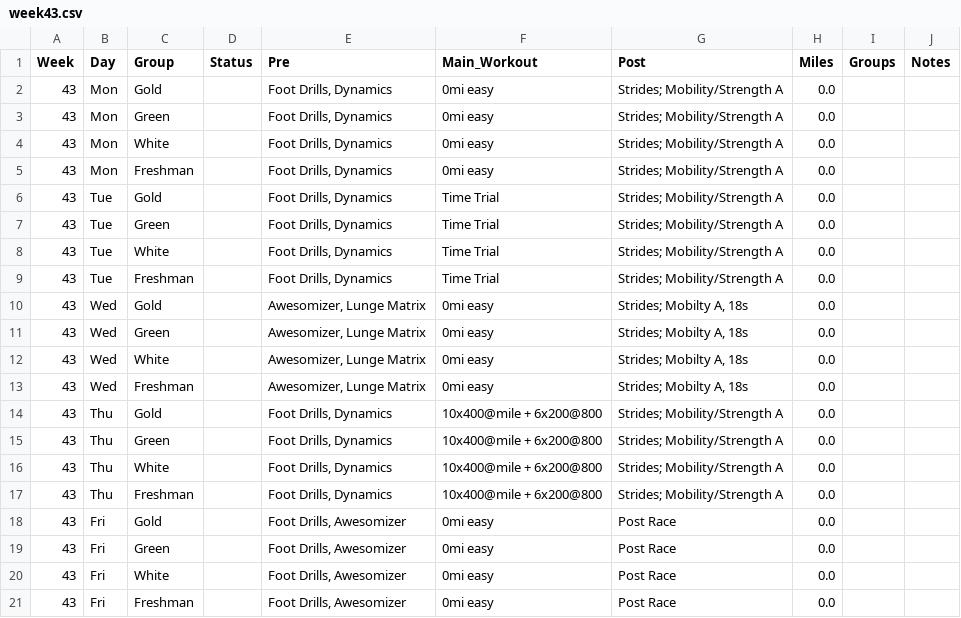
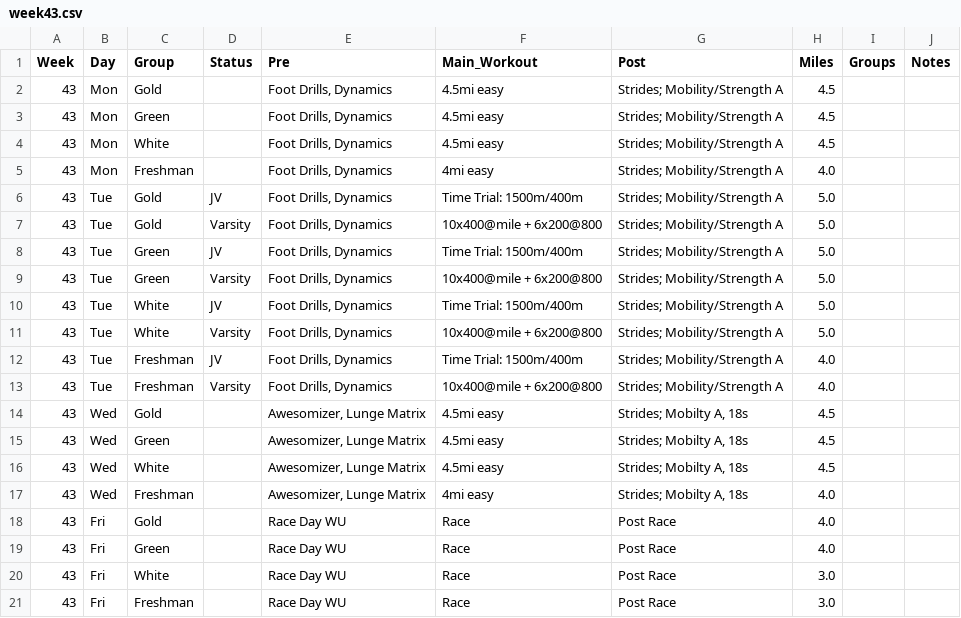
Before and after one commit to krisruns/stx-xc-training, a CSV file: weekly_schedules/week43.csv, drawn as a sheet; only a part is shown; the diff covers the shown part only.

```diff
--- a/weekly_schedules/week43.csv
+++ b/weekly_schedules/week43.csv
@@ -1,21 +1,21 @@
 Week,Day,Group,Status,Pre,Main_Workout,Post,Miles,Groups,Notes
-43,Mon,Gold,,"Foot Drills, Dynamics",0mi easy,Strides; Mobility/Strength A,0.0,,
-43,Mon,Green,,"Foot Drills, Dynamics",0mi easy,Strides; Mobility/Strength A,0.0,,
-43,Mon,White,,"Foot Drills, Dynamics",0mi easy,Strides; Mobility/Strength A,0.0,,
-43,Mon,Freshman,,"Foot Drills, Dynamics",0mi easy,Strides; Mobility/Strength A,0.0,,
-43,Tue,Gold,,"Foot Drills, Dynamics",Time Trial,Strides; Mobility/Strength A,0.0,,
-43,Tue,Green,,"Foot Drills, Dynamics",Time Trial,Strides; Mobility/Strength A,0.0,,
-43,Tue,White,,"Foot Drills, Dynamics",Time Trial,Strides; Mobility/Strength A,0.0,,
-43,Tue,Freshman,,"Foot Drills, Dynamics",Time Trial,Strides; Mobility/Strength A,0.0,,
-43,Wed,Gold,,"Awesomizer, Lunge Matrix",0mi easy,"Strides; Mobilty A, 18s",0.0,,
-43,Wed,Green,,"Awesomizer, Lunge Matrix",0mi easy,"Strides; Mobilty A, 18s",0.0,,
-43,Wed,White,,"Awesomizer, Lunge Matrix",0mi easy,"Strides; Mobilty A, 18s",0.0,,
-43,Wed,Freshman,,"Awesomizer, Lunge Matrix",0mi easy,"Strides; Mobilty A, 18s",0.0,,
-43,Thu,Gold,,"Foot Drills, Dynamics",10x400@mile + 6x200@800,Strides; Mobility/Strength A,0.0,,
-43,Thu,Green,,"Foot Drills, Dynamics",10x400@mile + 6x200@800,Strides; Mobility/Strength A,0.0,,
-43,Thu,White,,"Foot Drills, Dynamics",10x400@mile + 6x200@800,Strides; Mobility/Strength A,0.0,,
-43,Thu,Freshman,,"Foot Drills, Dynamics",10x400@mile + 6x200@800,Strides; Mobility/Strength A,0.0,,
-43,Fri,Gold,,"Foot Drills, Awesomizer",0mi easy,Post Race,0.0,,
-43,Fri,Green,,"Foot Drills, Awesomizer",0mi easy,Post Race,0.0,,
-43,Fri,White,,"Foot Drills, Awesomizer",0mi easy,Post Race,0.0,,
-43,Fri,Freshman,,"Foot Drills, Awesomizer",0mi easy,Post Race,0.0,,
+43,Mon,Gold,,"Foot Drills, Dynamics",4.5mi easy,Strides; Mobility/Strength A,4.5,,
+43,Mon,Green,,"Foot Drills, Dynamics",4.5mi easy,Strides; Mobility/Strength A,4.5,,
+43,Mon,White,,"Foot Drills, Dynamics",4.5mi easy,Strides; Mobility/Strength A,4.5,,
+43,Mon,Freshman,,"Foot Drills, Dynamics",4mi easy,Strides; Mobility/Strength A,4.0,,
+43,Tue,Gold,JV,"Foot Drills, Dynamics",Time Trial: 1500m/400m,Strides; Mobility/Strength A,5.0,,
+43,Tue,Gold,Varsity,"Foot Drills, Dynamics",10x400@mile + 6x200@800,Strides; Mobility/Strength A,5.0,,
+43,Tue,Green,JV,"Foot Drills, Dynamics",Time Trial: 1500m/400m,Strides; Mobility/Strength A,5.0,,
+43,Tue,Green,Varsity,"Foot Drills, Dynamics",10x400@mile + 6x200@800,Strides; Mobility/Strength A,5.0,,
+43,Tue,White,JV,"Foot Drills, Dynamics",Time Trial: 1500m/400m,Strides; Mobility/Strength A,5.0,,
+43,Tue,White,Varsity,"Foot Drills, Dynamics",10x400@mile + 6x200@800,Strides; Mobility/Strength A,5.0,,
+43,Tue,Freshman,JV,"Foot Drills, Dynamics",Time Trial: 1500m/400m,Strides; Mobility/Strength A,4.0,,
+43,Tue,Freshman,Varsity,"Foot Drills, Dynamics",10x400@mile + 6x200@800,Strides; Mobility/Strength A,4.0,,
+43,Wed,Gold,,"Awesomizer, Lunge Matrix",4.5mi easy,"Strides; Mobilty A, 18s",4.5,,
+43,Wed,Green,,"Awesomizer, Lunge Matrix",4.5mi easy,"Strides; Mobilty A, 18s",4.5,,
+43,Wed,White,,"Awesomizer, Lunge Matrix",4.5mi easy,"Strides; Mobilty A, 18s",4.5,,
+43,Wed,Freshman,,"Awesomizer, Lunge Matrix",4mi easy,"Strides; Mobilty A, 18s",4.0,,
+43,Fri,Gold,,Race Day WU,Race,Post Race,4.0,,
+43,Fri,Green,,Race Day WU,Race,Post Race,4.0,,
+43,Fri,White,,Race Day WU,Race,Post Race,3.0,,
+43,Fri,Freshman,,Race Day WU,Race,Post Race,3.0,,
```
Also changed, not shown: 16 edited cells elsewhere in this file, weekly_schedules/week42.csv, weekly_schedules/week44.csv, 13 other files.
